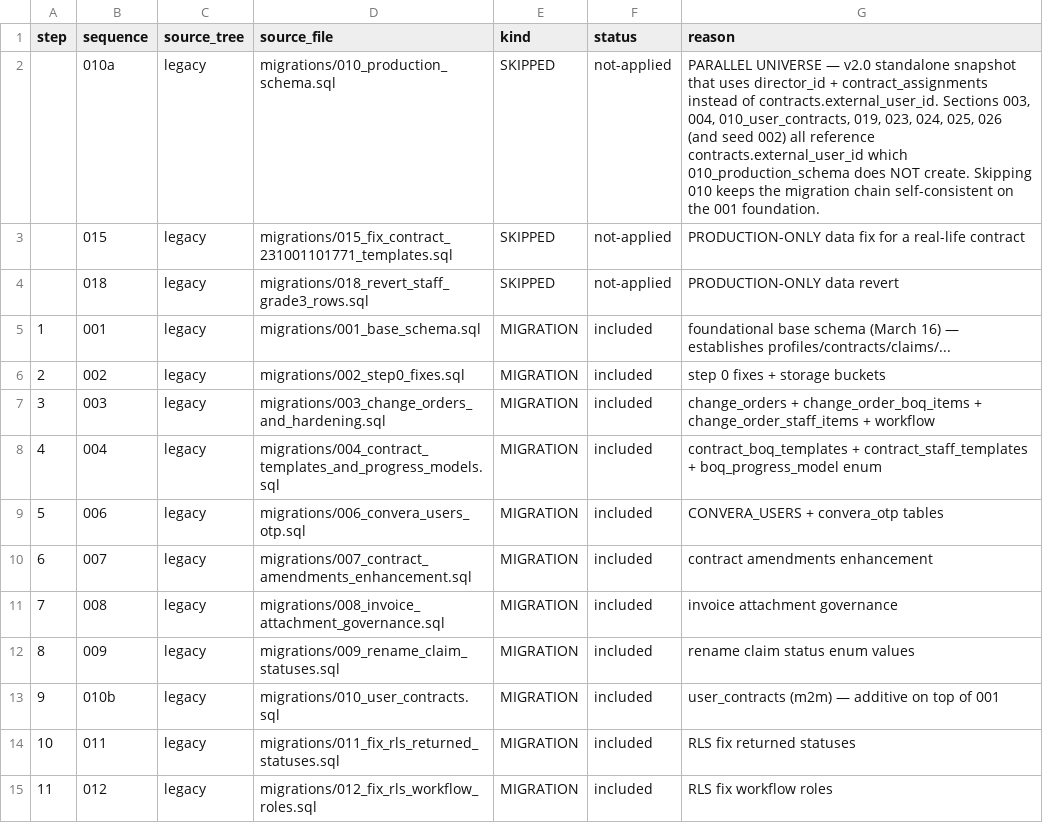
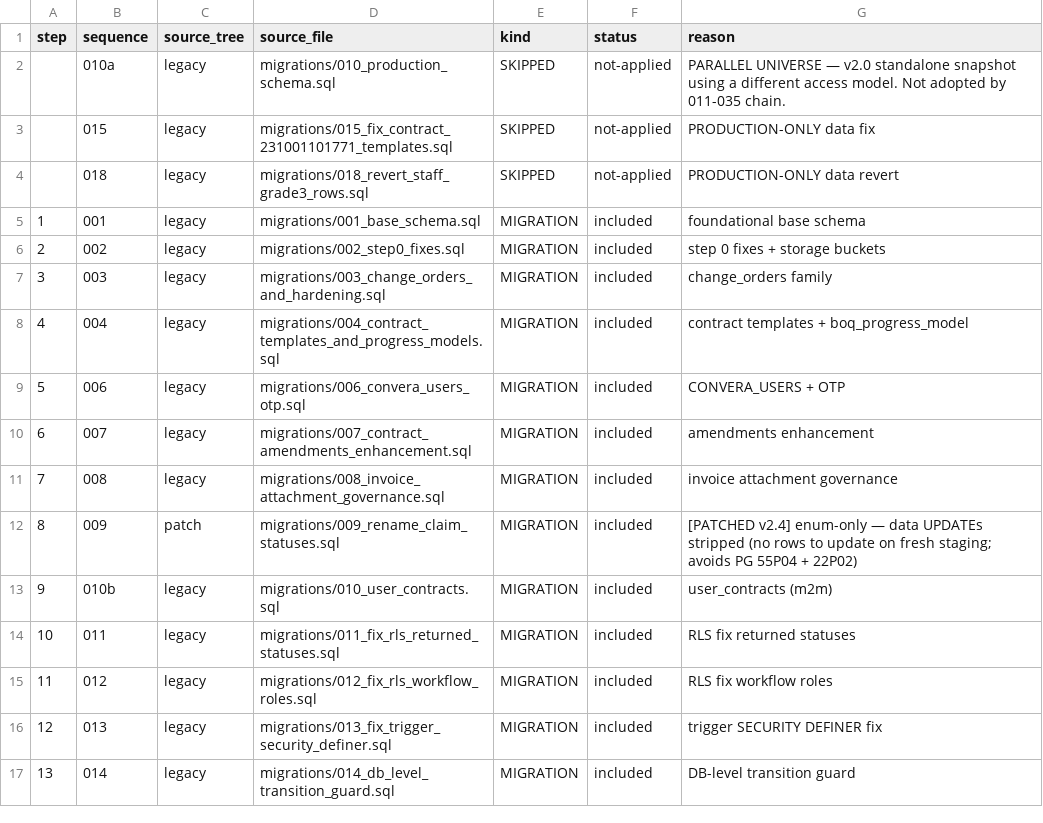
Before and after one commit to arfaj01/convera-platform, a CSV file: data-imports/CMH_01/08_migration/staging_schema_bundle_manifest.csv, drawn as a sheet; only a part is shown; the shorter side is filled out with more unchanged rows.

Commit message:
data-import: fix CMH_01 staging schema bundle enum transition safety

```diff
--- a/data-imports/CMH_01/08_migration/staging_schema_bundle_manifest.csv
+++ b/data-imports/CMH_01/08_migration/staging_schema_bundle_manifest.csv
@@ -1,14 +1,14 @@
 step,sequence,source_tree,source_file,kind,status,reason
-,010a,legacy,migrations/010_production_schema.sql,SKIPPED,not-applied,"PARALLEL UNIVERSE — v2.0 standalone snapshot that uses director_id + contract_assignments instead of contracts.external_user_id. Sections 003, 004, 010_user_contracts, 019, 023, 024, 025, 026 (and seed 002) all reference contracts.external_user_id which 010_production_schema does NOT create. Skipping 010 keeps the migration chain self-consistent on the 001 foundation."
-,015,legacy,migrations/015_fix_contract_231001101771_templates.sql,SKIPPED,not-applied,PRODUCTION-ONLY data fix for a real-life contract
+,010a,legacy,migrations/010_production_schema.sql,SKIPPED,not-applied,PARALLEL UNIVERSE — v2.0 standalone snapshot using a different access model. Not adopted by 011-035 chain.
+,015,legacy,migrations/015_fix_contract_231001101771_templates.sql,SKIPPED,not-applied,PRODUCTION-ONLY data fix
 ,018,legacy,migrations/018_revert_staff_grade3_rows.sql,SKIPPED,not-applied,PRODUCTION-ONLY data revert
-1,001,legacy,migrations/001_base_schema.sql,MIGRATION,included,foundational base schema (March 16) — establishes profiles/contracts/claims/...
+1,001,legacy,migrations/001_base_schema.sql,MIGRATION,included,foundational base schema
 2,002,legacy,migrations/002_step0_fixes.sql,MIGRATION,included,step 0 fixes + storage buckets
-3,003,legacy,migrations/003_change_orders_and_hardening.sql,MIGRATION,included,change_orders + change_order_boq_items + change_order_staff_items + workflow
-4,004,legacy,migrations/004_contract_templates_and_progress_models.sql,MIGRATION,included,contract_boq_templates + contract_staff_templates + boq_progress_model enum
-5,006,legacy,migrations/006_convera_users_otp.sql,MIGRATION,included,CONVERA_USERS + convera_otp tables
-6,007,legacy,migrations/007_contract_amendments_enhancement.sql,MIGRATION,included,contract amendments enhancement
+3,003,legacy,migrations/003_change_orders_and_hardening.sql,MIGRATION,included,change_orders family
+4,004,legacy,migrations/004_contract_templates_and_progress_models.sql,MIGRATION,included,contract templates + boq_progress_model
+5,006,legacy,migrations/006_convera_users_otp.sql,MIGRATION,included,CONVERA_USERS + OTP
+6,007,legacy,migrations/007_contract_amendments_enhancement.sql,MIGRATION,included,amendments enhancement
 7,008,legacy,migrations/008_invoice_attachment_governance.sql,MIGRATION,included,invoice attachment governance
-8,009,legacy,migrations/009_rename_claim_statuses.sql,MIGRATION,included,rename claim status enum values
-9,010b,legacy,migrations/010_user_contracts.sql,MIGRATION,included,user_contracts (m2m) — additive on top of 001
+8,009,patch,migrations/009_rename_claim_statuses.sql,MIGRATION,included,[PATCHED v2.4] enum-only — data UPDATEs stripped (no rows to update on fresh staging; avoids PG 55P04 + 22P02)
+9,010b,legacy,migrations/010_user_contracts.sql,MIGRATION,included,user_contracts (m2m)
 10,011,legacy,migrations/011_fix_rls_returned_statuses.sql,MIGRATION,included,RLS fix returned statuses
```
Also changed, not shown: 2 other files.
